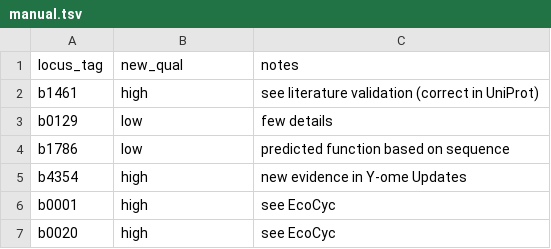
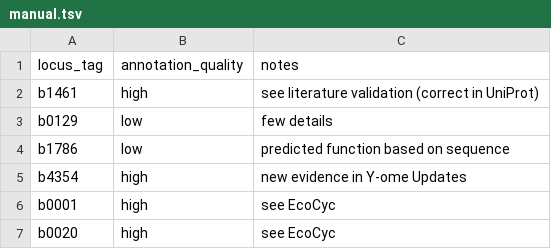
Before and after one commit to zakandrewking/y-ome, a TSV file: sources/manual/manual.tsv, drawn as a sheet; only a part is shown.

Commit message:
moved manual and y-ome classifications to loading scripts; updated genes with no information

```diff
--- a/sources/manual/manual.tsv
+++ b/sources/manual/manual.tsv
@@ -1,2 +1,2 @@
-locus_tag	new_qual	notes
+locus_tag	annotation_quality	notes
 b1461	high	see literature validation (correct in UniProt)
```
Also changed, not shown: 8 other files.
